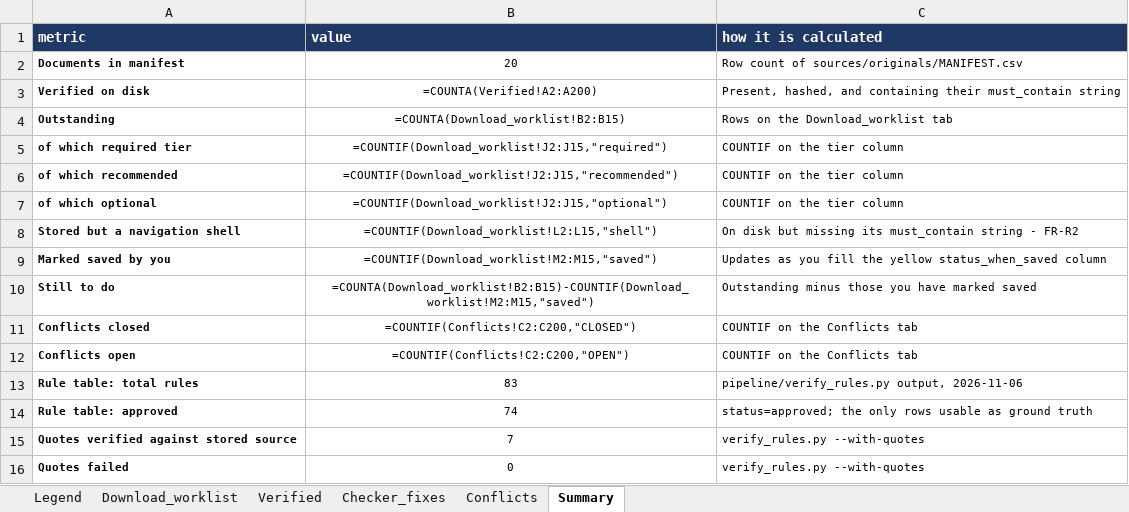
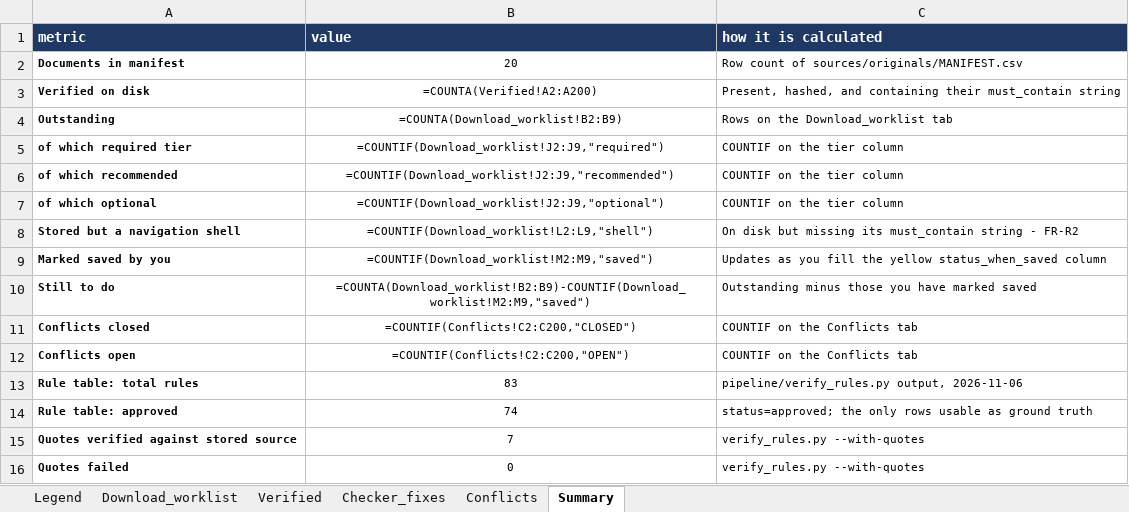
Before and after one commit to tpeckerman/paramount_assignment, an Excel workbook: rules/SOURCE_WORKLIST.xlsx, sheet Summary, drawn as a sheet; values as stored, in another font and other column widths than the file's, no borders; formulas without a stored value are shown as written; the diff names each change by its address in the sheet, - before the commit and + after, or states it on an @@ line.

```diff
--- a/rules/SOURCE_WORKLIST.xlsx (sheet Summary)
+++ b/rules/SOURCE_WORKLIST.xlsx (sheet Summary)
-B4 (value): =COUNTA(Download_worklist!B2:B15)
+B4 (value): =COUNTA(Download_worklist!B2:B9)
-B5 (value): =COUNTIF(Download_worklist!J2:J15,"required")
+B5 (value): =COUNTIF(Download_worklist!J2:J9,"required")
-B6 (value): =COUNTIF(Download_worklist!J2:J15,"recommended")
+B6 (value): =COUNTIF(Download_worklist!J2:J9,"recommended")
-B7 (value): =COUNTIF(Download_worklist!J2:J15,"optional")
+B7 (value): =COUNTIF(Download_worklist!J2:J9,"optional")
-B8 (value): =COUNTIF(Download_worklist!L2:L15,"shell")
+B8 (value): =COUNTIF(Download_worklist!L2:L9,"shell")
-B9 (value): =COUNTIF(Download_worklist!M2:M15,"saved")
+B9 (value): =COUNTIF(Download_worklist!M2:M9,"saved")
-B10 (value): =COUNTA(Download_worklist!B2:B15)-COUNTIF(Download_worklist!M2:M15,"saved")
+B10 (value): =COUNTA(Download_worklist!B2:B9)-COUNTIF(Download_worklist!M2:M9,"saved")
```
Also changed, not shown: sheet Download_worklist, sheet Verified, 4 other files.
